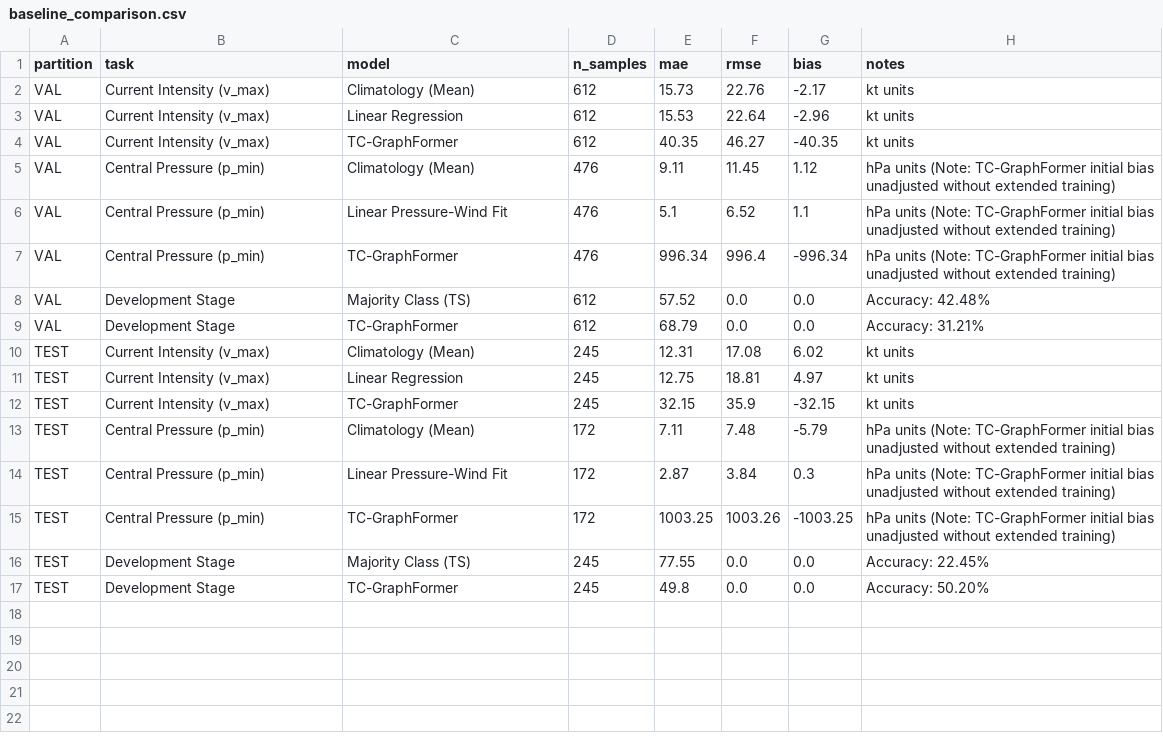
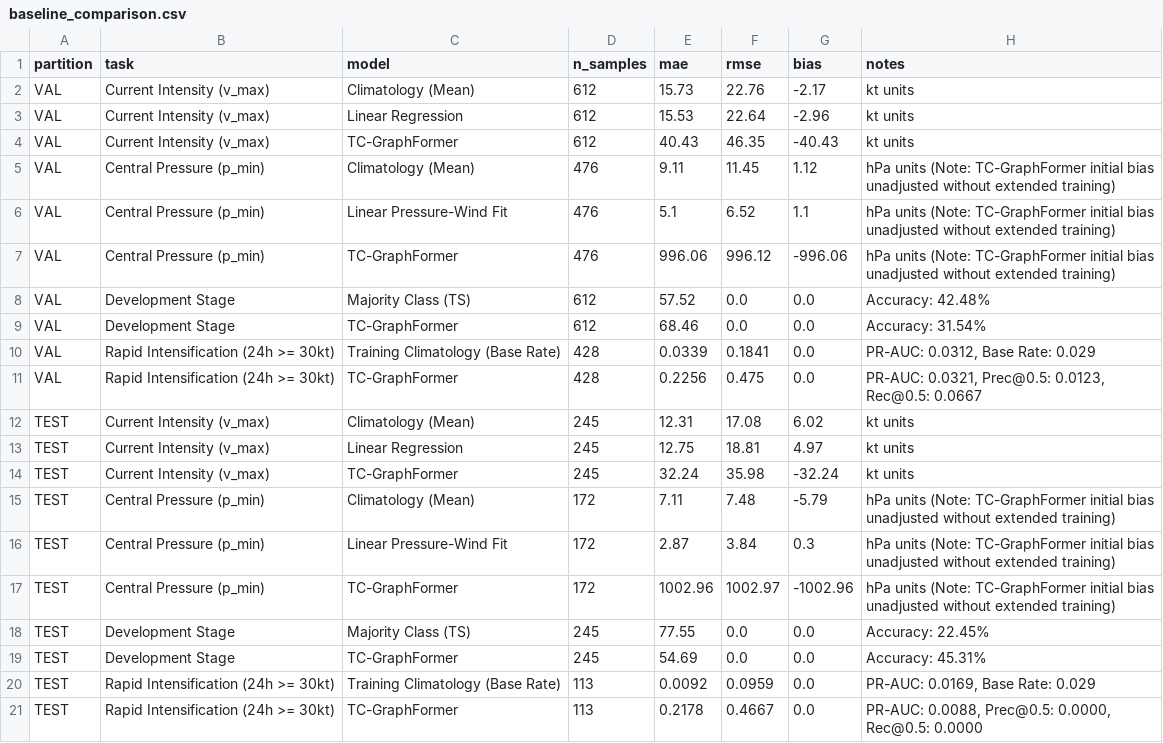
Before and after one commit to hoshikrana/TC-GraphFormer-Forecasting-prediction-Model, a CSV file: reports/phase2e/baseline_comparison.csv, drawn as a sheet.

Commit message:
feat(phase2e3): production scientific correctness, physical grid alignment, masked graph processing, and radar geometry

```diff
--- a/reports/phase2e/baseline_comparison.csv
+++ b/reports/phase2e/baseline_comparison.csv
@@ -3,15 +3,19 @@ VAL,Current Intensity (v_max),Climatology (Mean),612,15.73,22.76,-2.17,kt units
 VAL,Current Intensity (v_max),Linear Regression,612,15.53,22.64,-2.96,kt units
-VAL,Current Intensity (v_max),TC-GraphFormer,612,40.35,46.27,-40.35,kt units
+VAL,Current Intensity (v_max),TC-GraphFormer,612,40.43,46.35,-40.43,kt units
 VAL,Central Pressure (p_min),Climatology (Mean),476,9.11,11.45,1.12,hPa units (Note: TC-GraphFormer initial bias unadjusted without extended training)
 VAL,Central Pressure (p_min),Linear Pressure-Wind Fit,476,5.1,6.52,1.1,hPa units (Note: TC-GraphFormer initial bias unadjusted without extended training)
-VAL,Central Pressure (p_min),TC-GraphFormer,476,996.34,996.4,-996.34,hPa units (Note: TC-GraphFormer initial bias unadjusted without extended training)
+VAL,Central Pressure (p_min),TC-GraphFormer,476,996.06,996.12,-996.06,hPa units (Note: TC-GraphFormer initial bias unadjusted without extended training)
 VAL,Development Stage,Majority Class (TS),612,57.52,0.0,0.0,Accuracy: 42.48%
-VAL,Development Stage,TC-GraphFormer,612,68.79,0.0,0.0,Accuracy: 31.21%
+VAL,Development Stage,TC-GraphFormer,612,68.46,0.0,0.0,Accuracy: 31.54%
+VAL,Rapid Intensification (24h >= 30kt),Training Climatology (Base Rate),428,0.0339,0.1841,0.0,"PR-AUC: 0.0312, Base Rate: 0.029"
+VAL,Rapid Intensification (24h >= 30kt),TC-GraphFormer,428,0.2256,0.475,0.0,"PR-AUC: 0.0321, Prec@0.5: 0.0123, Rec@0.5: 0.0667"
 TEST,Current Intensity (v_max),Climatology (Mean),245,12.31,17.08,6.02,kt units
 TEST,Current Intensity (v_max),Linear Regression,245,12.75,18.81,4.97,kt units
-TEST,Current Intensity (v_max),TC-GraphFormer,245,32.15,35.9,-32.15,kt units
+TEST,Current Intensity (v_max),TC-GraphFormer,245,32.24,35.98,-32.24,kt units
 TEST,Central Pressure (p_min),Climatology (Mean),172,7.11,7.48,-5.79,hPa units (Note: TC-GraphFormer initial bias unadjusted without extended training)
 TEST,Central Pressure (p_min),Linear Pressure-Wind Fit,172,2.87,3.84,0.3,hPa units (Note: TC-GraphFormer initial bias unadjusted without extended training)
-TEST,Central Pressure (p_min),TC-GraphFormer,172,1003.25,1003.26,-1003.25,hPa units (Note: TC-GraphFormer initial bias unadjusted without extended training)
+TEST,Central Pressure (p_min),TC-GraphFormer,172,1002.96,1002.97,-1002.96,hPa units (Note: TC-GraphFormer initial bias unadjusted without extended training)
 TEST,Development Stage,Majority Class (TS),245,77.55,0.0,0.0,Accuracy: 22.45%
-TEST,Development Stage,TC-GraphFormer,245,49.8,0.0,0.0,Accuracy: 50.20%
+TEST,Development Stage,TC-GraphFormer,245,54.69,0.0,0.0,Accuracy: 45.31%
+TEST,Rapid Intensification (24h >= 30kt),Training Climatology (Base Rate),113,0.0092,0.0959,0.0,"PR-AUC: 0.0169, Base Rate: 0.029"
+TEST,Rapid Intensification (24h >= 30kt),TC-GraphFormer,113,0.2178,0.4667,0.0,"PR-AUC: 0.0088, Prec@0.5: 0.0000, Rec@0.5: 0.0000"
```
Also changed, not shown: reports/phase2e/basin_evaluation.csv, reports/phase2e/task_metrics_by_horizon.csv, 29 other files.
